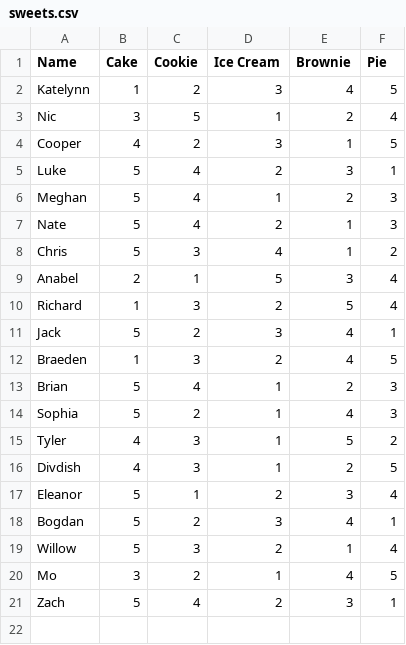
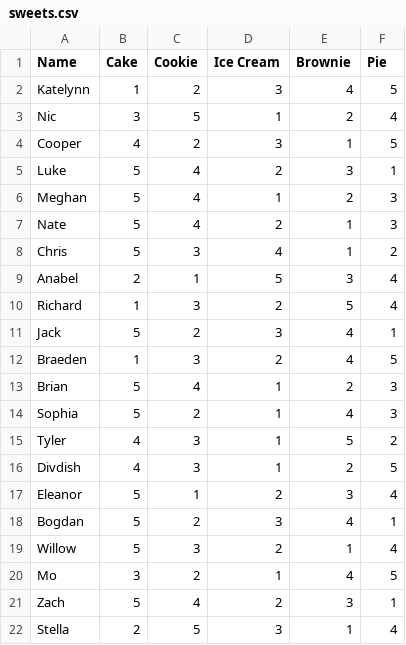
Before and after one commit to npreisig396/npreisig396.github.io, a CSV file: polls/sweets/sweets.csv, drawn as a sheet; the diff names each change by its address in the sheet, - before the commit and + after, or states it on an @@ line.

Commit message:
Updated csv

```diff
--- a/polls/sweets/sweets.csv
+++ b/polls/sweets/sweets.csv
+row 22: Stella | 2 | 5 | 3 | 1 | 4
```
